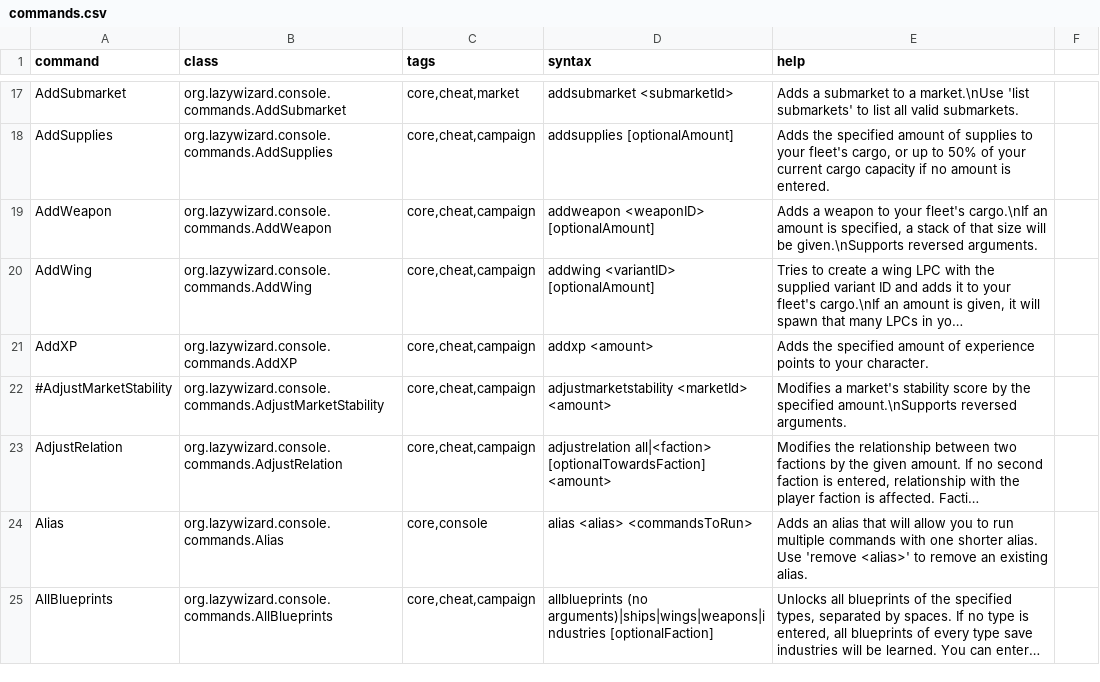
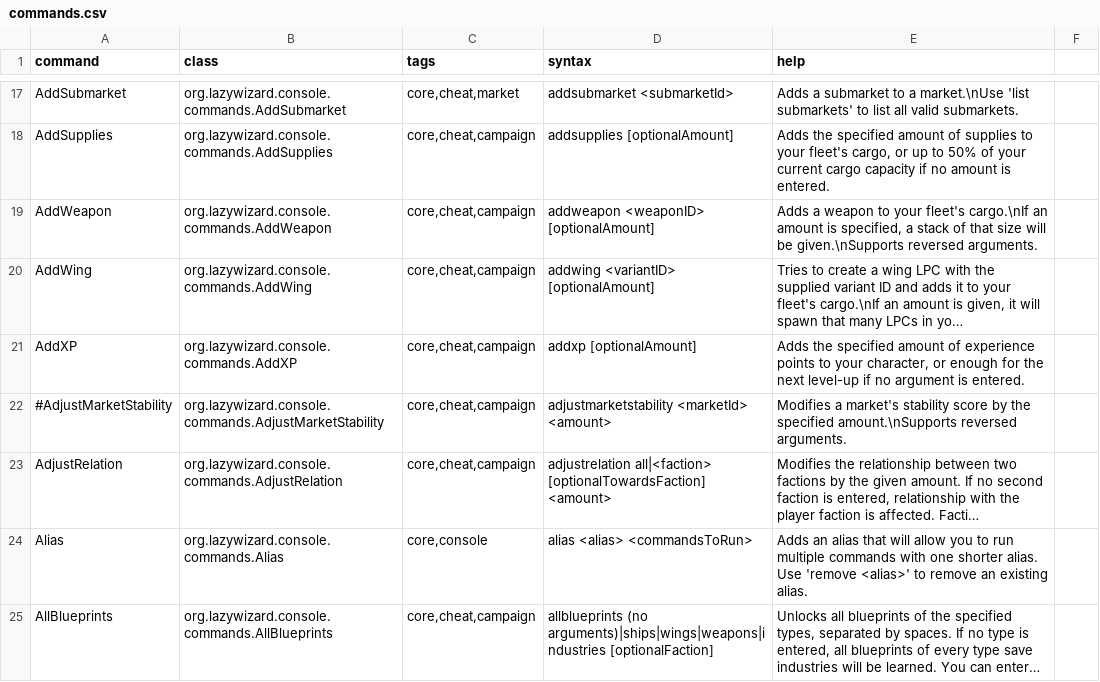
Before and after one commit to LazyWizard/console-commands, a CSV file: src/main/mod/data/console/commands.csv, drawn as a sheet; only a part is shown, gaps mark what is left out; long unchanged cells end in …; the diff names each change by its address in the sheet, - before the commit and + after, or states it on an @@ line.

```diff
--- a/src/main/mod/data/console/commands.csv
+++ b/src/main/mod/data/console/commands.csv
-D21 (syntax): addxp <amount>
+D21 (syntax): addxp [optionalAmount]
-E21 (help): …to your character.
+E21 (help): …to your character, or enough for the next level-up if no argument is entered.
```
Also changed, not shown: 1 other file.
